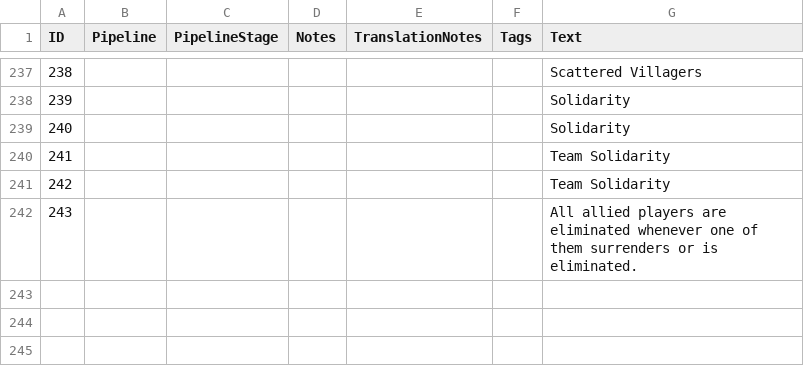
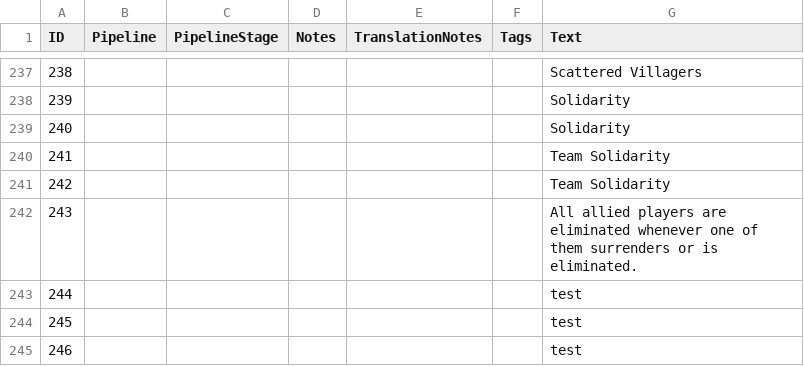
Before and after one commit to Woprok/AOE4-AdvancedGameSettings, a CSV file: assets/locdb/Advanced Game Settings_en.csv, drawn as a sheet; only a part is shown, gaps mark what is left out; the diff names each change by its address in the sheet, - before the commit and + after, or states it on an @@ line.

```diff
--- a/assets/locdb/Advanced Game Settings_en.csv
+++ b/assets/locdb/Advanced Game Settings_en.csv
+row 243: 244 |  |  |  |  |  | test
+row 244: 245 |  |  |  |  |  | test
+row 245: 246 |  |  |  |  |  | test
```
Also changed, not shown: 2 other files.
